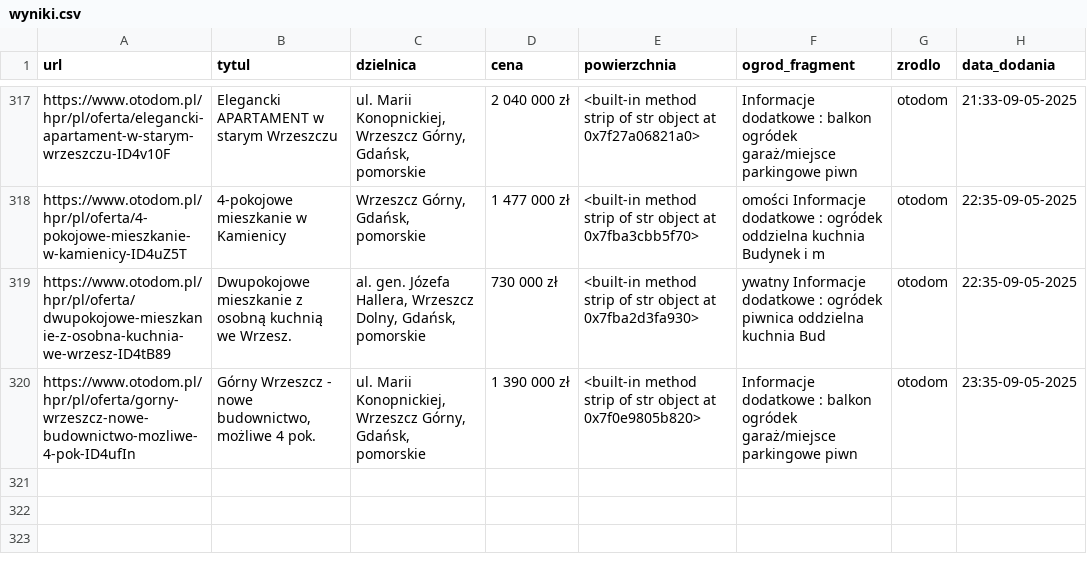
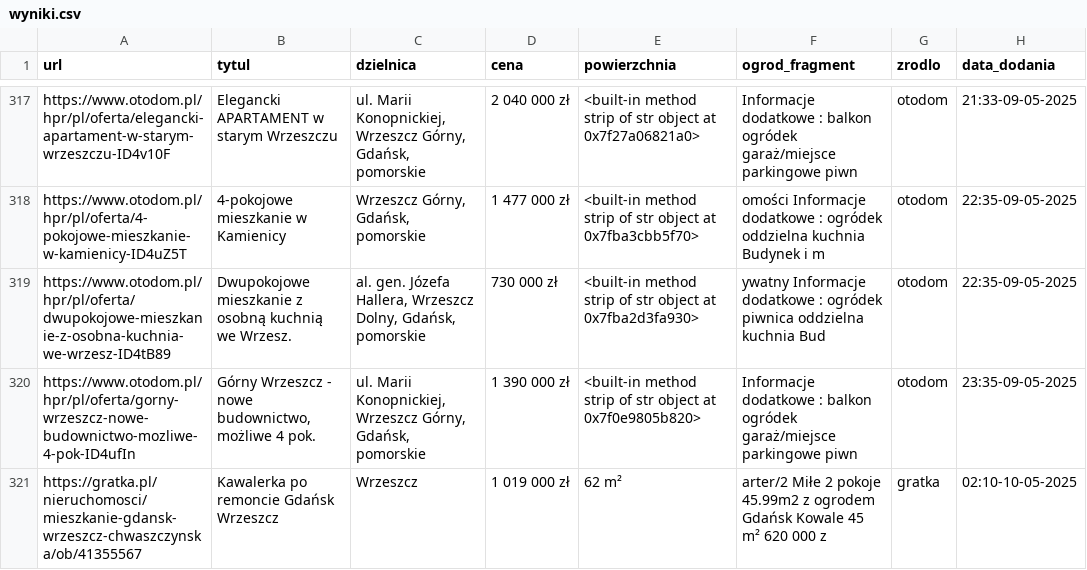
Before and after one commit to Kirizaki/scraper, a CSV file: wyniki.csv, drawn as a sheet; only a part is shown, gaps mark what is left out; the diff names each change by its address in the sheet, - before the commit and + after, or states it on an @@ line.

```diff
--- a/wyniki.csv
+++ b/wyniki.csv
+row 321: https://gratka.pl/nieruchomosci/mieszkanie-gdansk-wrzeszcz-chwaszczynska/ob/41355567 | Kawalerka po remoncie Gdańsk Wrzeszcz | Wrzeszcz | 1 019 000 zł | 62 m² | arter/2 Miłe 2 pokoje 45.99m2 z ogrodem Gdańsk Kowale 45 m² 620 000 z | gratka | 02:10-10-05-2025
```
Also changed, not shown: adresowo.csv, olx.csv, 3 other files.
